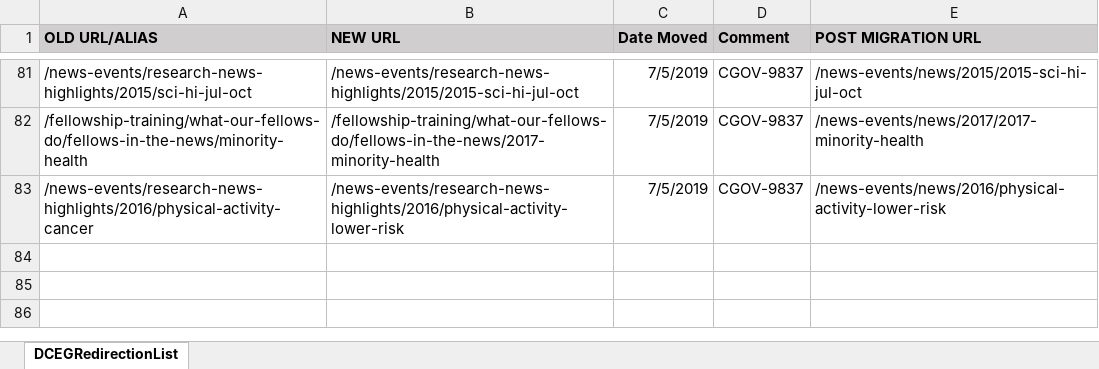
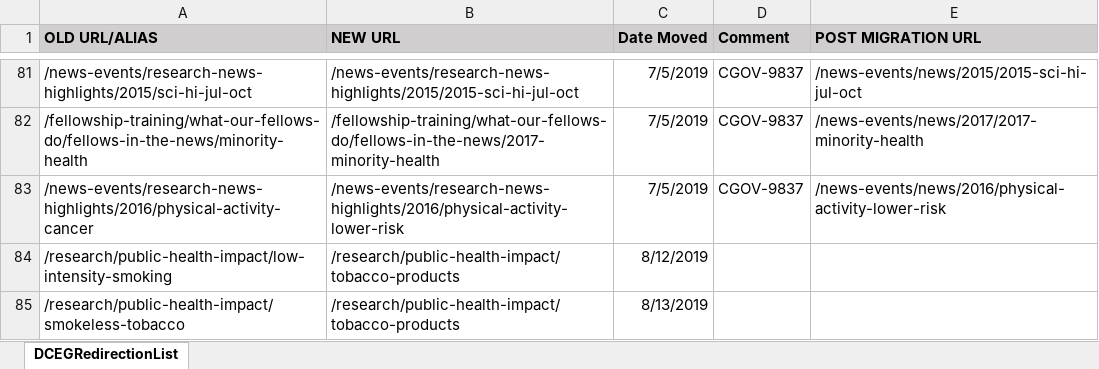
Before and after one commit to NCIOCPL/wcms-content, an Excel workbook: redirection-list/DCEGRedirectionList.xlsx, sheet DCEGRedirectionList, drawn as a sheet; only a part is shown, gaps mark what is left out; values as stored, in another font and other column widths than the file's, no borders; conditional formats not drawn; the diff names each change by its address in the sheet, - before the commit and + after, or states it on an @@ line.

Commit message:
Update DCEGRedirectionList.xlsx
added redirects from CGOV-10116

```diff
--- a/redirection-list/DCEGRedirectionList.xlsx (sheet DCEGRedirectionList)
+++ b/redirection-list/DCEGRedirectionList.xlsx (sheet DCEGRedirectionList)
+row 84: /research/public-health-impact/low-intensity-smoking | /research/public-health-impact/tobacco-products | 8/12/2019
+row 85: /research/public-health-impact/smokeless-tobacco | /research/public-health-impact/tobacco-products | 8/13/2019
```
